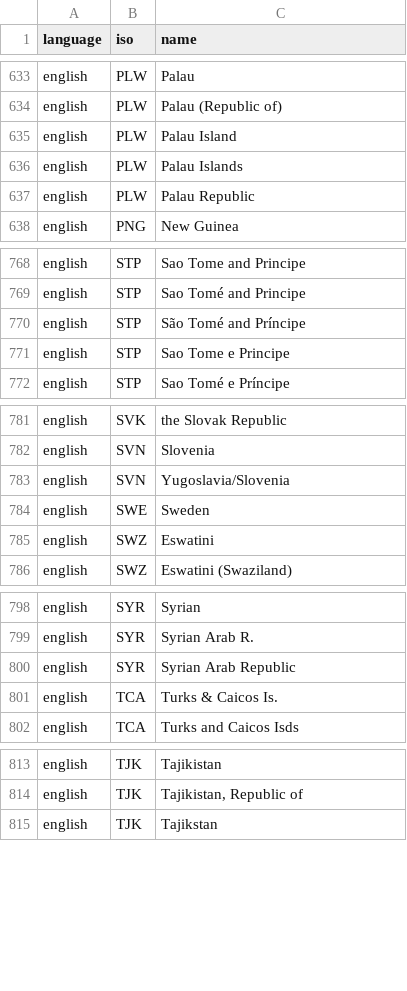
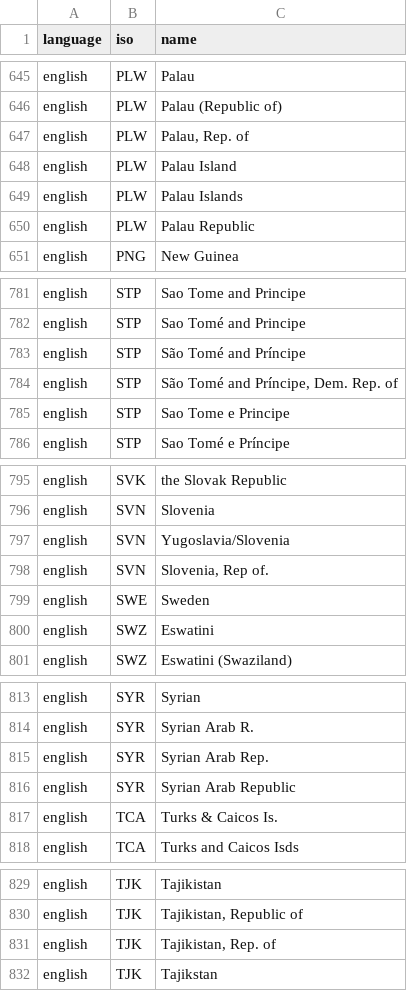
Before and after one commit to carolinebastian/matchcountry, a CSV file: inst/extdata/match.csv, drawn as a sheet; only a part is shown, gaps mark what is left out; the diff covers the shown part only; the diff names each change by its address in the sheet, - before the commit and + after, or states it on an @@ line.

```diff
--- a/inst/extdata/match.csv
+++ b/inst/extdata/match.csv
+row 647: english | PLW | Palau, Rep. of
+row 784: english | STP | São Tomé and Príncipe, Dem. Rep. of
+row 798: english | SVN | Slovenia, Rep of.
+row 815: english | SYR | Syrian Arab Rep.
+row 831: english | TJK | Tajikistan, Rep. of
```
Also changed, not shown: 14 added rows elsewhere in this file.
